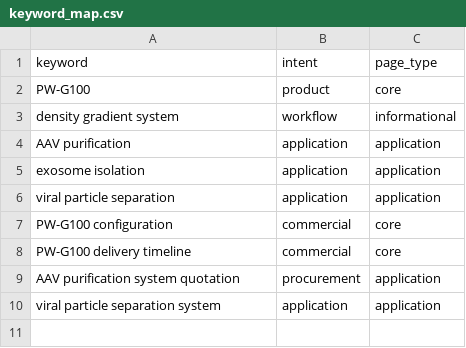
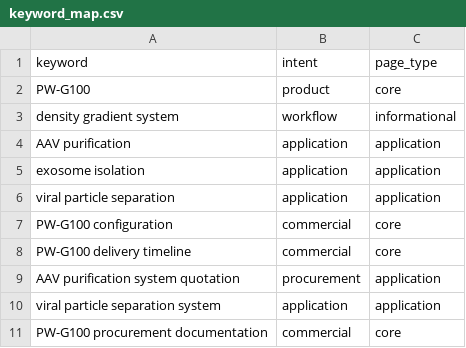
Before and after one commit to nancysong312-debug/biolink-pwg100-geo-site, a CSV file: seo/keyword_map.csv, drawn as a sheet; the diff names each change by its address in the sheet, - before the commit and + after, or states it on an @@ line.

Commit message:
Update keyword_map.csv

```diff
--- a/seo/keyword_map.csv
+++ b/seo/keyword_map.csv
+row 11: PW-G100 procurement documentation | commercial | core
```
